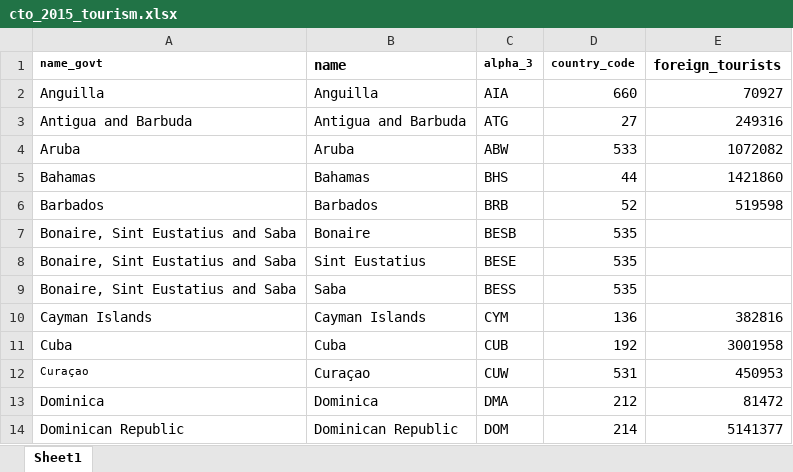
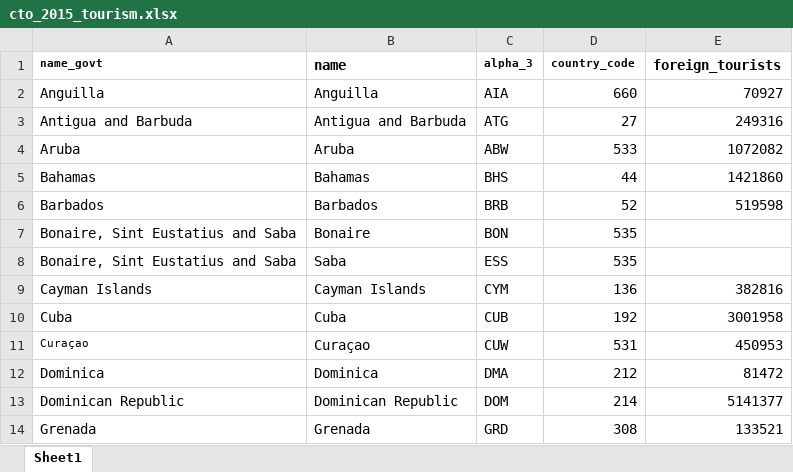
Before and after one commit to jcvdav/kuni_fads, an Excel workbook: raw_data/tourism/cto_2015_tourism.xlsx, sheet Sheet1, drawn as a sheet; only a part is shown; the shorter side is filled out with more unchanged rows; values as stored, in another font and other column widths than the file's, no borders; removed rows and columns are numbered as before the commit, all else as after; the diff names each change by its address in the sheet, - before the commit and + after, or states it on an @@ line.

```diff
--- a/raw_data/tourism/cto_2015_tourism.xlsx (sheet Sheet1)
+++ b/raw_data/tourism/cto_2015_tourism.xlsx (sheet Sheet1)
-C7 (alpha_3): BESB
+C7 (alpha_3): BON
-row 8: Bonaire, Sint Eustatius and Saba | Sint Eustatius | BESE | 535
-C8 (alpha_3): BESS
+C8 (alpha_3): ESS
```
Also changed, not shown: raw_data/fad_data/fad_numbers.xlsx, 8 other files.
